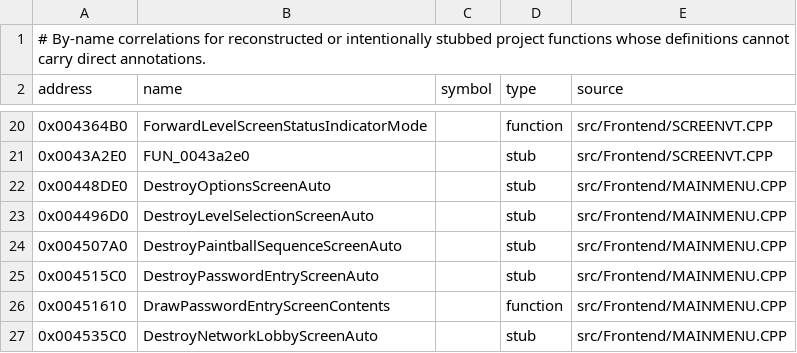
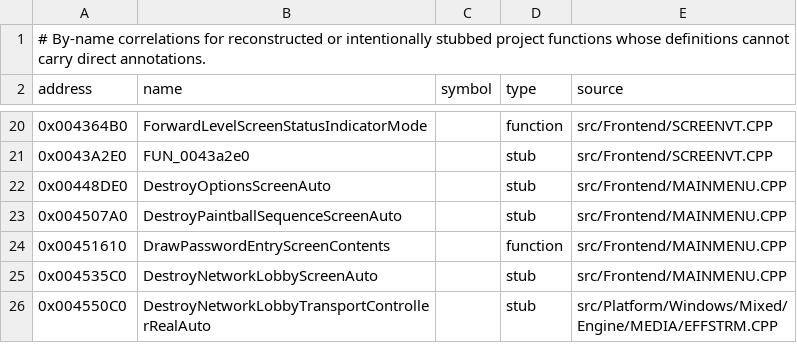
Before and after one commit to vonhoff/lemball-decomp, a CSV file: data/reccmp-source-symbols.csv, drawn as a sheet; only a part is shown, gaps mark what is left out; the shorter side is filled out with more unchanged rows; the diff names each change by its address in the sheet, - before the commit and + after, or states it on an @@ line.

Commit message:
cleanup: drop orphaned MAINMENU.CPP stub rows for 0x004496d0/0x004515c0 (rehomed screen dtors). lint clean

```diff
--- a/data/reccmp-source-symbols.csv
+++ b/data/reccmp-source-symbols.csv
-row 23: 0x004496D0 | DestroyLevelSelectionScreenAuto |  | stub | src/Frontend/MAINMENU.CPP
-row 25: 0x004515C0 | DestroyPasswordEntryScreenAuto |  | stub | src/Frontend/MAINMENU.CPP
```
